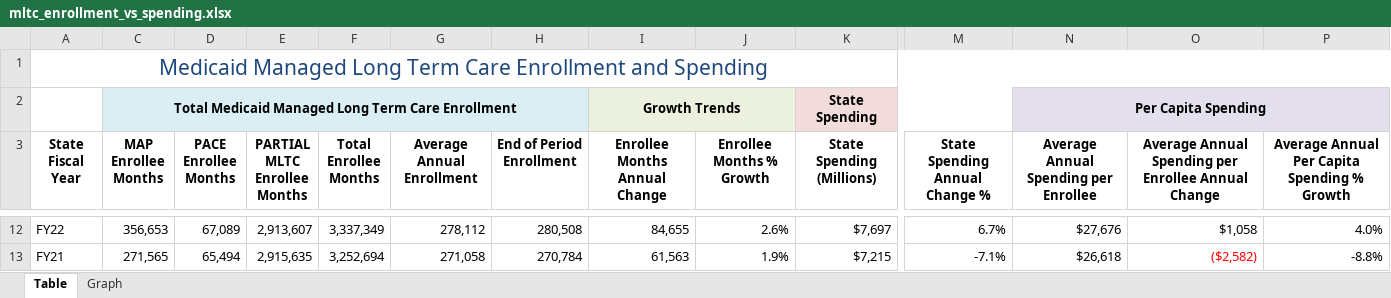
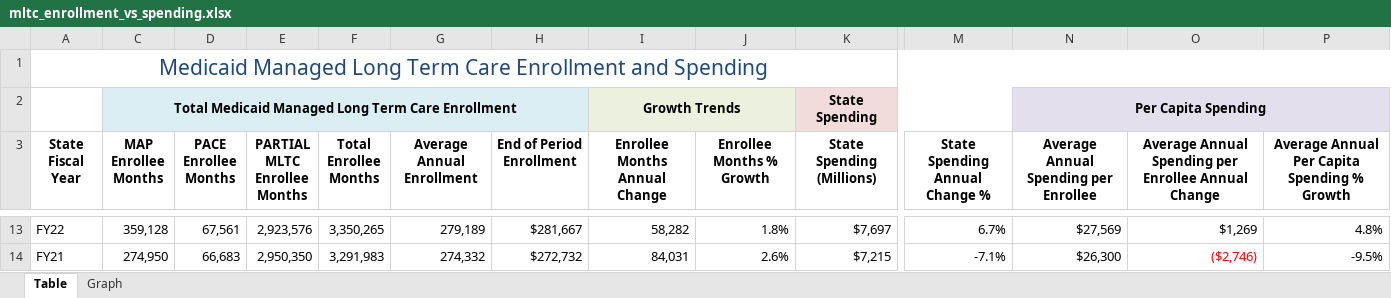
Before and after one commit to steptwopolicy/s2p_data_analyses, an Excel workbook: mltc_enrollment_vs_spending.xlsx, sheet Table, drawn as a sheet; only a part is shown, gaps mark what is left out; values as stored, in another font and other column widths than the file's, no borders; addresses are those after the commit; the diff covers the shown part only; the diff names each change by its address in the sheet, - before the commit and + after, or states it on an @@ line.

```diff
--- a/mltc_enrollment_vs_spending.xlsx (sheet Table)
+++ b/mltc_enrollment_vs_spending.xlsx (sheet Table)
-C13 (MAP Enrollee Months): 356,653
+C13 (MAP Enrollee Months): 359,128
-D13 (PACE Enrollee Months): 67,089
+D13 (PACE Enrollee Months): 67,561
-E13 (PARTIAL MLTC Enrollee Months): 2,913,607
+E13 (PARTIAL MLTC Enrollee Months): 2,923,576
-F13 (Total Enrollee Months): 3,337,349
+F13 (Total Enrollee Months): 3,350,265
-G13 (Average Annual Enrollment): 278,112
+G13 (Average Annual Enrollment): 279,189
-H13 (End of Period Enrollment): 280,508
+H13 (End of Period Enrollment): $281,667
-I13 (Enrollee Months Annual Change): 84,655
+I13 (Enrollee Months Annual Change): 58,282
-J13 (Enrollee Months % Growth): 2.6%
+J13 (Enrollee Months % Growth): 1.8%
-N13: $27,676
+N13: $27,569
-O13: $1,058
+O13: $1,269
-P13: 4.0%
+P13: 4.8%
-C14 (MAP Enrollee Months): 271,565
+C14 (MAP Enrollee Months): 274,950
-D14 (PACE Enrollee Months): 65,494
+D14 (PACE Enrollee Months): 66,683
-E14 (PARTIAL MLTC Enrollee Months): 2,915,635
+E14 (PARTIAL MLTC Enrollee Months): 2,950,350
-F14 (Total Enrollee Months): 3,252,694
+F14 (Total Enrollee Months): 3,291,983
-G14 (Average Annual Enrollment): 271,058
+G14 (Average Annual Enrollment): 274,332
-H14 (End of Period Enrollment): 270,784
+H14 (End of Period Enrollment): $272,732
-I14 (Enrollee Months Annual Change): 61,563
+I14 (Enrollee Months Annual Change): 84,031
-J14 (Enrollee Months % Growth): 1.9%
+J14 (Enrollee Months % Growth): 2.6%
-N14: $26,618
+N14: $26,300
-O14: ($2,582)
+O14: ($2,746)
-P14: -8.8%
+P14: -9.5%
```
Also changed, not shown: 2 added rows, 1 removed row, 158 edited cells and cell formats elsewhere in this sheet, sheet Graph, hidden cells, charts or pictures, 1 other file.
